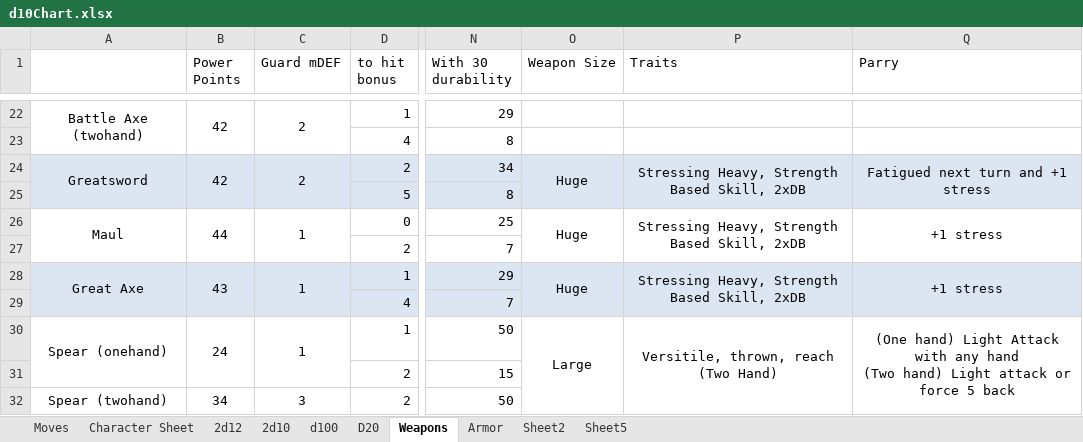
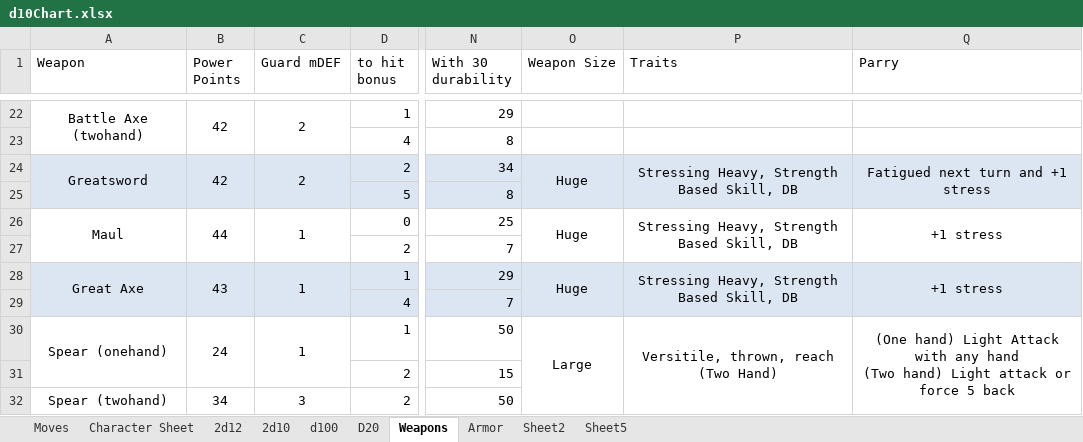
Before and after one commit to gstroe/MeleeGame, an Excel workbook: rules/d10Chart.xlsx, sheet Weapons, drawn as a sheet; only a part is shown, gaps mark what is left out; values as stored, in another font and other column widths than the file's, no borders; the diff names each change by its address in the sheet, - before the commit and + after, or states it on an @@ line.

Commit message:
Working on rules

```diff
--- a/rules/d10Chart.xlsx (sheet Weapons)
+++ b/rules/d10Chart.xlsx (sheet Weapons)
-A1: (empty)
+A1: Weapon
-P24 (Traits): Stressing Heavy, Strength Based Skill, 2xDB
+P24 (Traits): Stressing Heavy, Strength Based Skill, DB
-P26 (Traits): Stressing Heavy, Strength Based Skill, 2xDB
+P26 (Traits): Stressing Heavy, Strength Based Skill, DB
-P28 (Traits): Stressing Heavy, Strength Based Skill, 2xDB
+P28 (Traits): Stressing Heavy, Strength Based Skill, DB
```
Also changed, not shown: 4 other files.
